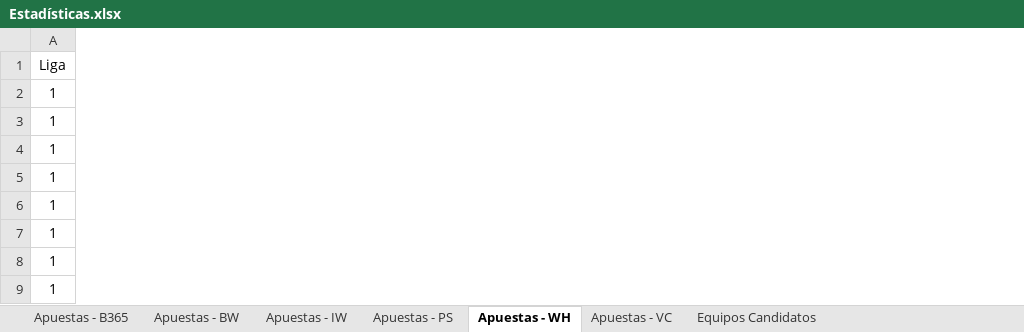
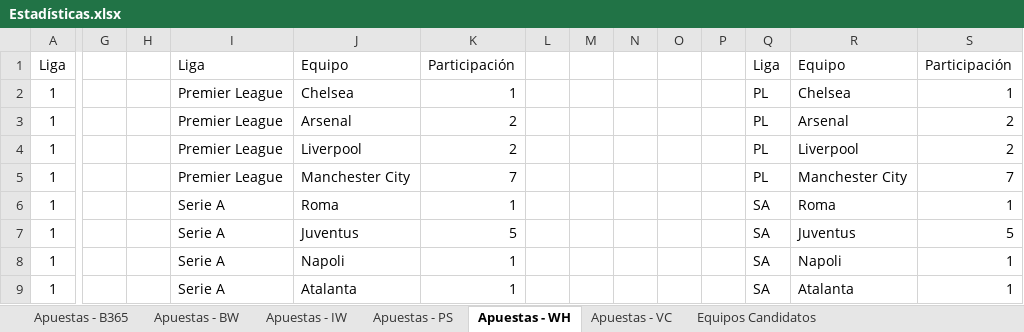
Before and after one commit to JosueSay/ApuestasEnFutbol, an Excel workbook: Queries/Estadísticas.xlsx, sheet Apuestas - WH, drawn as a sheet; only a part is shown, gaps mark what is left out; values as stored, in another font and other column widths than the file's, no borders; charts and pictures not drawn; the diff names each change by its address in the sheet, - before the commit and + after, or states it on an @@ line.

Commit message:
Finalización proyecto: - Finalización etapa 3 queries - Finazalicación estadísticas para determinar el equipo por el cual apostar

```diff
--- a/Queries/Estadísticas.xlsx (sheet Apuestas - WH)
+++ b/Queries/Estadísticas.xlsx (sheet Apuestas - WH)
+column G, empty
+column H, empty
+column I, rows 1-9: Liga | Premier League | Premier League | Premier League | Premier League | Serie A | Serie A | Serie A | Serie A
+column J, rows 1-9: Equipo | Chelsea | Arsenal | Liverpool | Manchester City | Roma | Juventus | Napoli | Atalanta
+column K, rows 1-9: Participación | 1 | 2 | 2 | 7 | 1 | 5 | 1 | 1
+column L, empty
+column M, empty
+column N, empty
+column O, empty
+column P, empty
+column Q, rows 1-9: Liga | PL | PL | PL | PL | SA | SA | SA | SA
+column R, rows 1-9: Equipo | Chelsea | Arsenal | Liverpool | Manchester City | Roma | Juventus | Napoli | Atalanta
+column S, rows 1-9: Participación | 1 | 2 | 2 | 7 | 1 | 5 | 1 | 1
```
Also changed, not shown: sheet Equipos Candidatos, sheet Apuestas - IW, sheet Apuestas - BW, sheet Apuestas - VC, sheet Apuestas - PS, sheet Apuestas - B365, charts or pictures.
